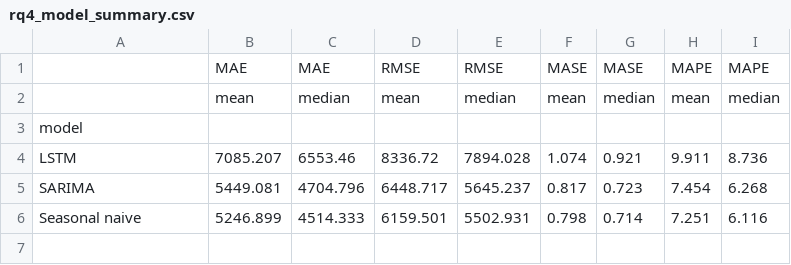
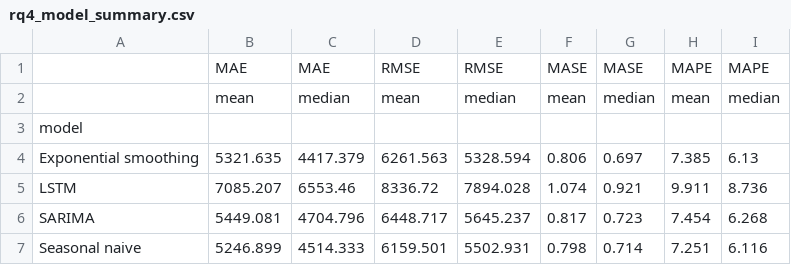
Before and after one commit to BhavnaJaggi/airline-delay-capstone, a CSV file: outputs/tables/rq4_model_summary.csv, drawn as a sheet; the diff names each change by its address in the sheet, - before the commit and + after, or states it on an @@ line.

Commit message:
Final report, database, tuned models, deployment prototype

```diff
--- a/outputs/tables/rq4_model_summary.csv
+++ b/outputs/tables/rq4_model_summary.csv
+row 4: Exponential smoothing | 5321.635 | 4417.379 | 6261.563 | 5328.594 | 0.806 | 0.697 | 7.385 | 6.13
```
Also changed, not shown: 45 other files.
